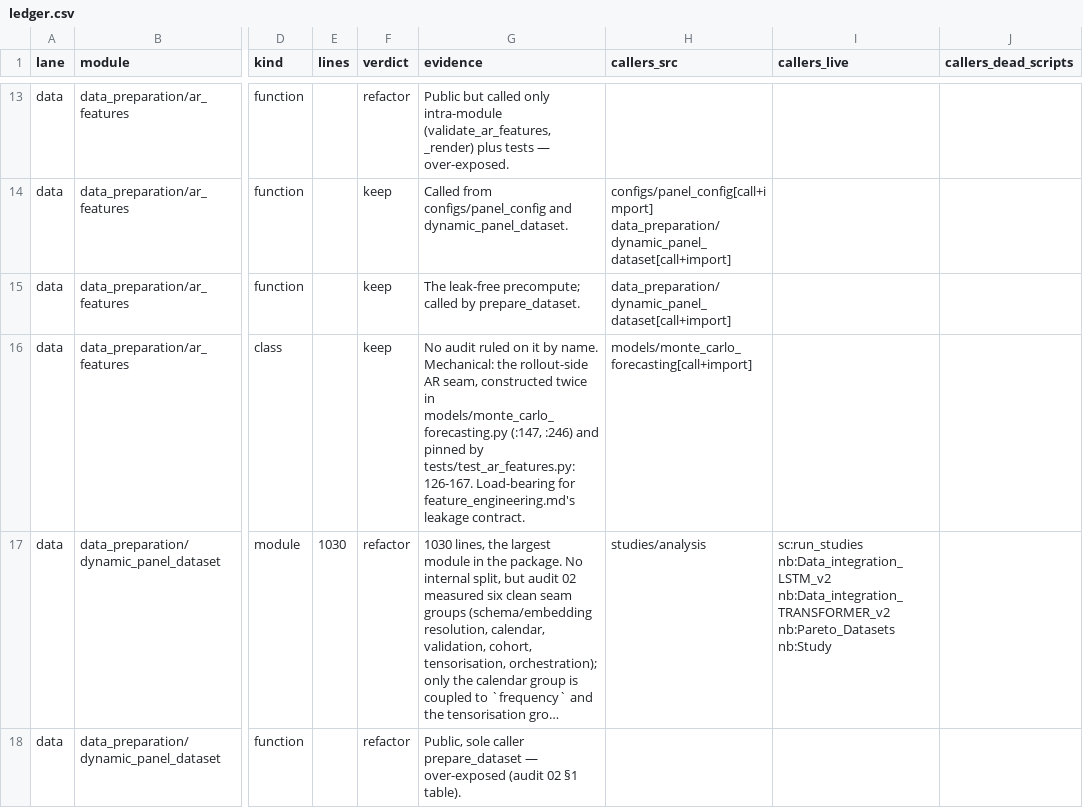
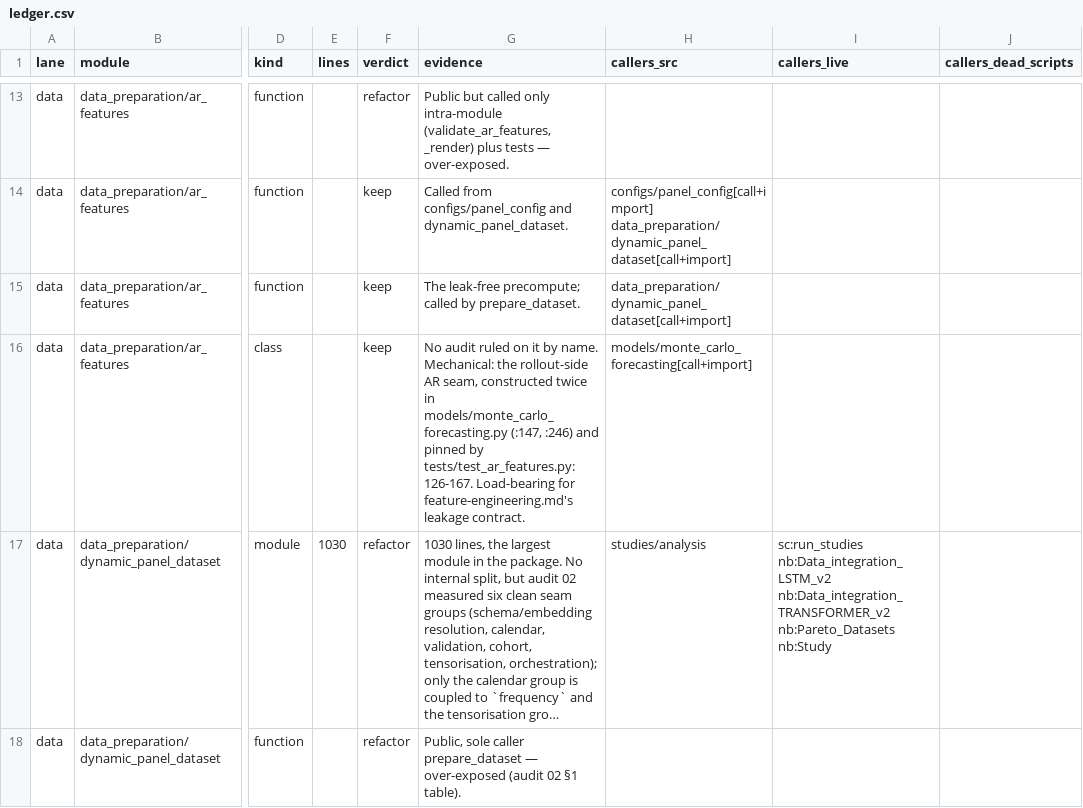
Before and after one commit to HuberPablo/panelclv, a CSV file: .scratch/package-simplification/ledger.csv, drawn as a sheet; only a part is shown, gaps mark what is left out; long unchanged cells end in …; the diff names each change by its address in the sheet, - before the commit and + after, or states it on an @@ line.

Commit message:
Rename feature_engineering.md to feature-engineering.md and update every reference

```diff
--- a/.scratch/package-simplification/ledger.csv
+++ b/.scratch/package-simplification/ledger.csv
-G16 (evidence): …Load-bearing for feature_engineering.md's leakage contract.
+G16 (evidence): …Load-bearing for feature-engineering.md's leakage contract.
```
Also changed, not shown: 38 other files.
